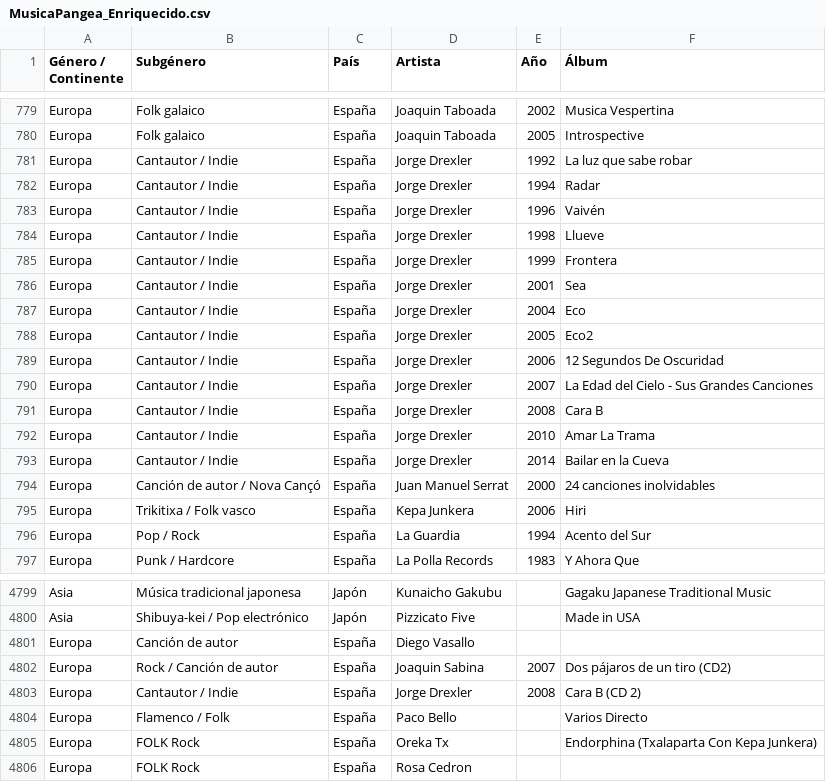
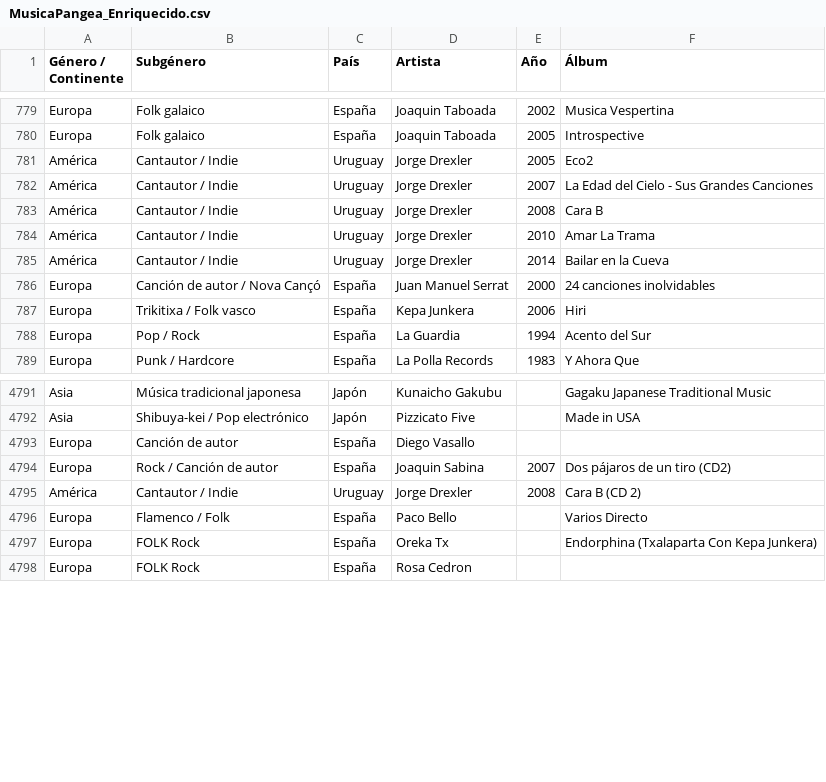
Before and after one commit to xabertum/PangeaMusicDashboard, a CSV file: [Data]/MusicaPangea_Enriquecido.csv, drawn as a sheet; only a part is shown, gaps mark what is left out.

Commit message:
Consolidate Jorge Drexler under America/Uruguay
Drexler was split across two blocks: America/Uruguay and Europa/Espana. He is Uruguayan, so Espana described where he lives and releases rather than where he is from, and the split also inflated the Spanish country totals.

The Spanish block was not an exact duplicate, it held six records the American one lacked, so rather than dropping it wholesale the eight duplicates were removed and Eco2, La Edad del Cielo, Cara B, Cara B CD 2, Amar La Trama and Bailar en la Cueva were moved over. Titles were matched case and accent insensitively because the two blocks spelled them differently. The surviving rows keep 1997 for Llueve, which the Discogs master confirms.

```diff
--- a/[Data]/MusicaPangea_Enriquecido.csv
+++ b/[Data]/MusicaPangea_Enriquecido.csv
@@ -780,15 +780,7 @@ Europa,Folk galaico,España,Joaquin Taboada,2002,Musica Vespertina
 Europa,Folk galaico,España,Joaquin Taboada,2005,Introspective
-Europa,Cantautor / Indie,España,Jorge Drexler,1992,La luz que sabe robar
-Europa,Cantautor / Indie,España,Jorge Drexler,1994,Radar
-Europa,Cantautor / Indie,España,Jorge Drexler,1996,Vaivén
-Europa,Cantautor / Indie,España,Jorge Drexler,1998,Llueve
-Europa,Cantautor / Indie,España,Jorge Drexler,1999,Frontera
-Europa,Cantautor / Indie,España,Jorge Drexler,2001,Sea
-Europa,Cantautor / Indie,España,Jorge Drexler,2004,Eco
-Europa,Cantautor / Indie,España,Jorge Drexler,2005,Eco2
-Europa,Cantautor / Indie,España,Jorge Drexler,2006,12 Segundos De Oscuridad
-Europa,Cantautor / Indie,España,Jorge Drexler,2007,La Edad del Cielo - Sus Grandes Canciones
-Europa,Cantautor / Indie,España,Jorge Drexler,2008,Cara B
-Europa,Cantautor / Indie,España,Jorge Drexler,2010,Amar La Trama
-Europa,Cantautor / Indie,España,Jorge Drexler,2014,Bailar en la Cueva
+América,Cantautor / Indie,Uruguay,Jorge Drexler,2005,Eco2
+América,Cantautor / Indie,Uruguay,Jorge Drexler,2007,La Edad del Cielo - Sus Grandes Canciones
+América,Cantautor / Indie,Uruguay,Jorge Drexler,2008,Cara B
+América,Cantautor / Indie,Uruguay,Jorge Drexler,2010,Amar La Trama
+América,Cantautor / Indie,Uruguay,Jorge Drexler,2014,Bailar en la Cueva
 Europa,Canción de autor / Nova Cançó,España,Juan Manuel Serrat,2000,24 canciones inolvidables
@@ -4802,3 +4794,3 @@ Europa,Canción de autor,España,Diego Vasallo,,
 Europa,Rock / Canción de autor,España,Joaquin Sabina,2007,Dos pájaros de un tiro (CD2)
-Europa,Cantautor / Indie,España,Jorge Drexler,2008,Cara B (CD 2)
+América,Cantautor / Indie,Uruguay,Jorge Drexler,2008,Cara B (CD 2)
 Europa,Flamenco / Folk,España,Paco Bello,,Varios Directo
```
Also changed, not shown: pangea-music-dashboard/public/musica-pangea.csv.
